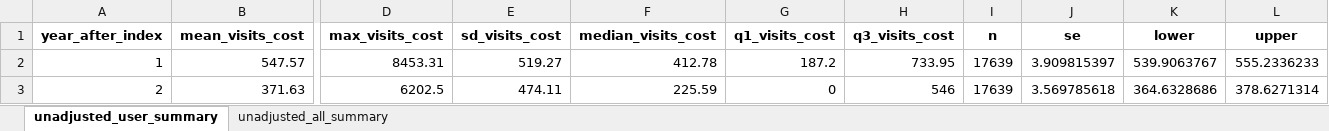
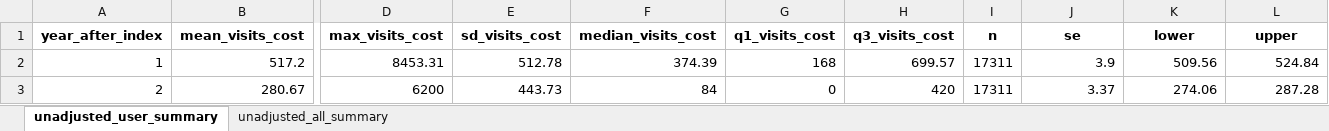
Before and after one commit to HEOR-NDORMS/OMOP-Validation-Study, an Excel workbook: CPRD Raw Analysis/Results/Output_yearly_costs_Raw-Unadjusted.xlsx, sheet unadjusted_user_summary, drawn as a sheet; only a part is shown, gaps mark what is left out; values as stored, in another font and other column widths than the file's, no borders; the diff names each change by its address in the sheet, - before the commit and + after, or states it on an @@ line.

Commit message:
update tables output

```diff
--- a/CPRD Raw Analysis/Results/Output_yearly_costs_Raw-Unadjusted.xlsx (sheet unadjusted_user_summary)
+++ b/CPRD Raw Analysis/Results/Output_yearly_costs_Raw-Unadjusted.xlsx (sheet unadjusted_user_summary)
-B2 (mean_visits_cost): 547.57
+B2 (mean_visits_cost): 517.2
-E2 (sd_visits_cost): 519.27
+E2 (sd_visits_cost): 512.78
-F2 (median_visits_cost): 412.78
+F2 (median_visits_cost): 374.39
-G2 (q1_visits_cost): 187.2
+G2 (q1_visits_cost): 168
-H2 (q3_visits_cost): 733.95
+H2 (q3_visits_cost): 699.57
-I2:I3 (n): 17639
+I2:I3 (n): 17311
-J2 (se): 3.909815397
+J2 (se): 3.9
-K2 (lower): 539.9063767
+K2 (lower): 509.56
-L2 (upper): 555.2336233
+L2 (upper): 524.84
-B3 (mean_visits_cost): 371.63
+B3 (mean_visits_cost): 280.67
-D3 (max_visits_cost): 6202.5
+D3 (max_visits_cost): 6200
-E3 (sd_visits_cost): 474.11
+E3 (sd_visits_cost): 443.73
-F3 (median_visits_cost): 225.59
+F3 (median_visits_cost): 84
-H3 (q3_visits_cost): 546
+H3 (q3_visits_cost): 420
-J3 (se): 3.569785618
+J3 (se): 3.37
-K3 (lower): 364.6328686
+K3 (lower): 274.06
-L3 (upper): 378.6271314
+L3 (upper): 287.28
```
Also changed, not shown: sheet unadjusted_all_summary, CPRD Raw Analysis/Results/Output_costs_Raw-Adjusted.xlsx, CPRD Raw Analysis/Results/Output_visits_Raw.xlsx, 14 other files.
